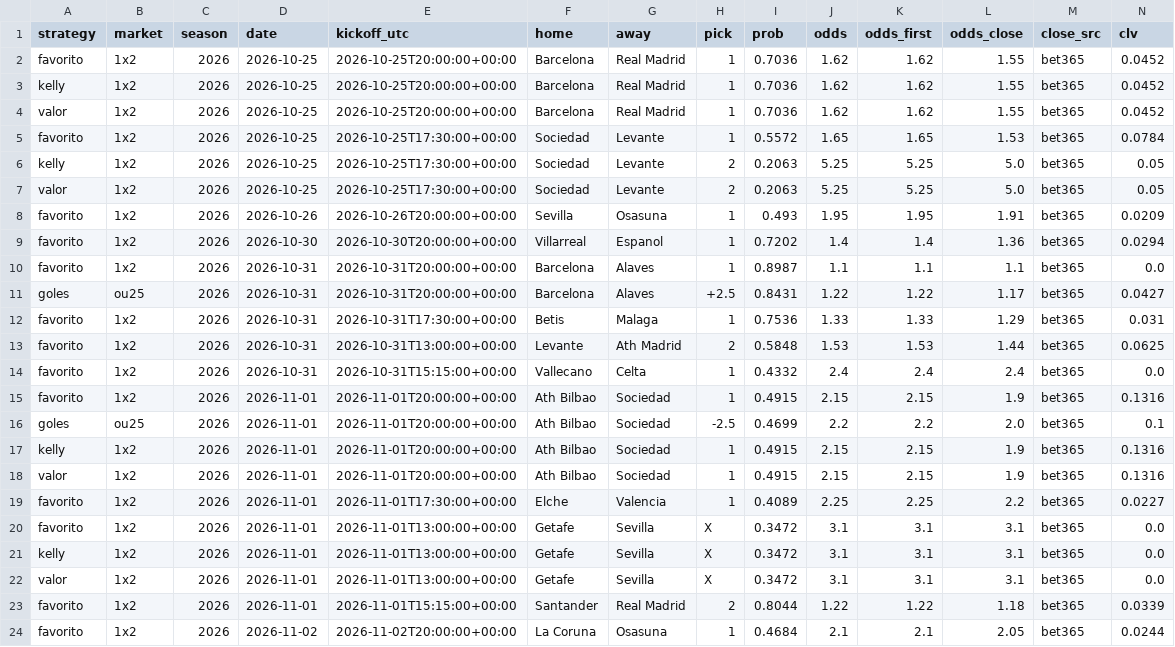
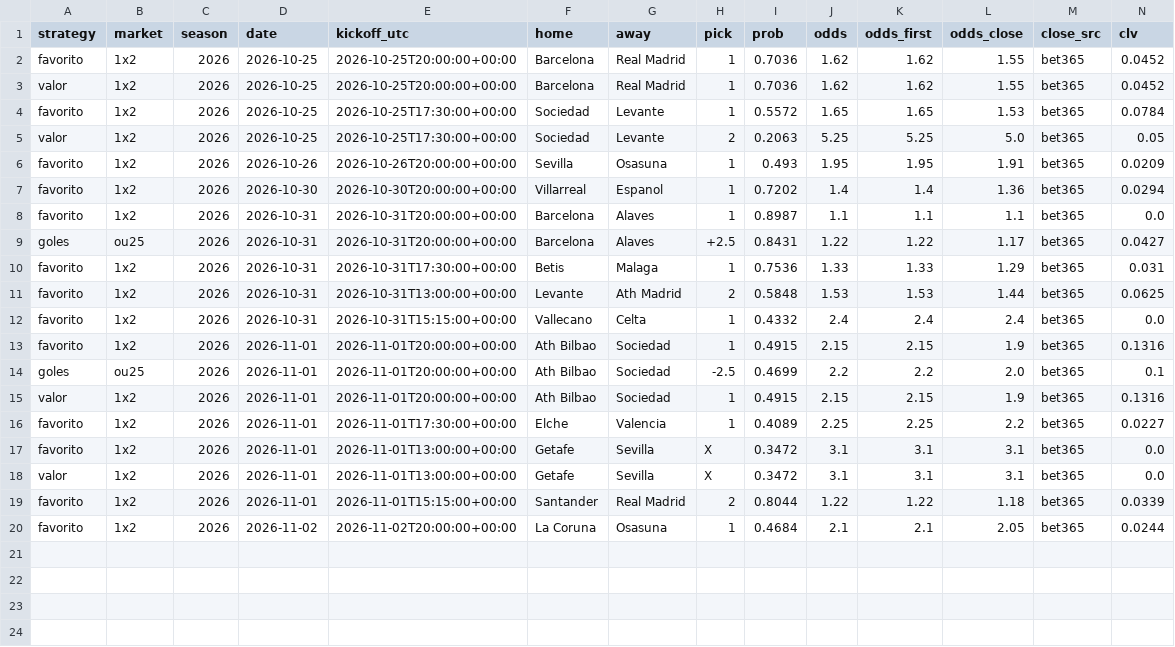
Before and after one commit to SergioMS02/laliga-predictor, a CSV file: predictions/bets.csv, drawn as a sheet; only a part is shown; rows hold the shown columns only; the diff names each change by its address in the sheet, - before the commit and + after, or states it on an @@ line.

```diff
--- a/predictions/bets.csv
+++ b/predictions/bets.csv
-row 3: kelly | 1x2 | 2026 | 2026-10-25 | 2026-10-25T20:00:00+00:00 | Barcelona | Real Madrid | 1 | 0.7036 | 1.62 | 1.62 | 1.55 | bet365 | 0.0452
-row 6: kelly | 1x2 | 2026 | 2026-10-25 | 2026-10-25T17:30:00+00:00 | Sociedad | Levante | 2 | 0.2063 | 5.25 | 5.25 | 5.0 | bet365 | 0.05
-row 17: kelly | 1x2 | 2026 | 2026-11-01 | 2026-11-01T20:00:00+00:00 | Ath Bilbao | Sociedad | 1 | 0.4915 | 2.15 | 2.15 | 1.9 | bet365 | 0.1316
-row 21: kelly | 1x2 | 2026 | 2026-11-01 | 2026-11-01T13:00:00+00:00 | Getafe | Sevilla | X | 0.3472 | 3.1 | 3.1 | 3.1 | bet365 | 0.0
```
Also changed, not shown: 7 other files.
